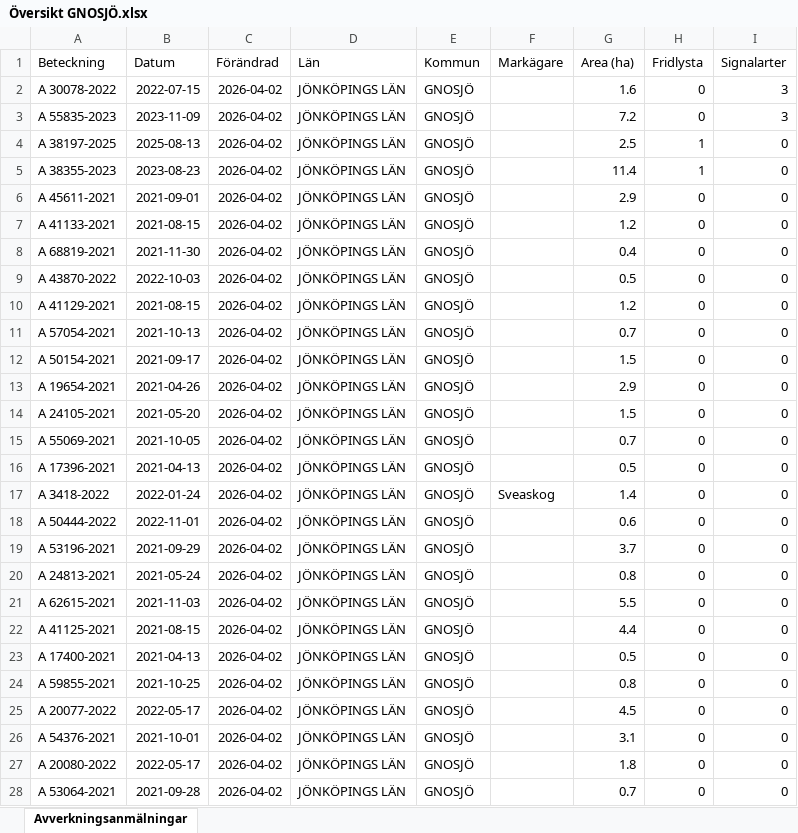
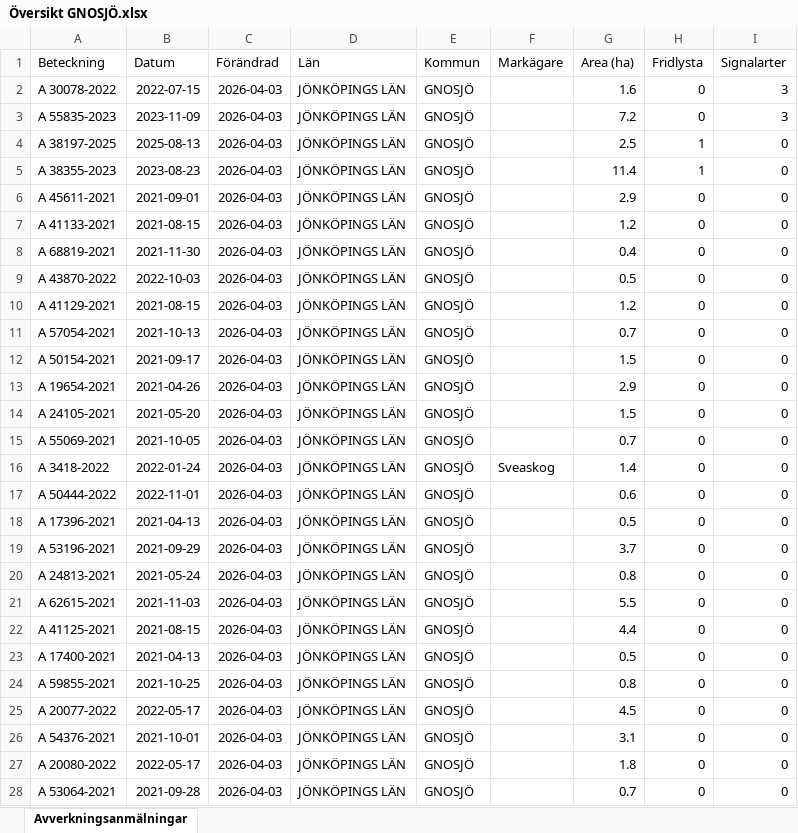
Before and after one commit to klasma/Logging_0617, an Excel workbook: Översikt GNOSJÖ.xlsx, sheet Avverkningsanmälningar, drawn as a sheet; only a part is shown; values as stored, in another font and other column widths than the file's, no borders; the diff covers the shown part only; the diff names each change by its address in the sheet, - before the commit and + after, or states it on an @@ line.

```diff
--- a/Översikt GNOSJÖ.xlsx (sheet Avverkningsanmälningar)
+++ b/Översikt GNOSJÖ.xlsx (sheet Avverkningsanmälningar)
-C2:C28 (Förändrad): 2026-04-02
+C2:C28 (Förändrad): 2026-04-03
-A16 (Beteckning): A 17396-2021
+A16 (Beteckning): A 3418-2022
-B16 (Datum): 2021-04-13
+B16 (Datum): 2022-01-24
-F16 (Markägare): (empty)
+F16 (Markägare): Sveaskog
-G16 (Area (ha)): 0.5
+G16 (Area (ha)): 1.4
-A17 (Beteckning): A 3418-2022
+A17 (Beteckning): A 50444-2022
-B17 (Datum): 2022-01-24
+B17 (Datum): 2022-11-01
-F17 (Markägare): Sveaskog
+F17 (Markägare): (empty)
-G17 (Area (ha)): 1.4
+G17 (Area (ha)): 0.6
-A18 (Beteckning): A 50444-2022
+A18 (Beteckning): A 17396-2021
-B18 (Datum): 2022-11-01
+B18 (Datum): 2021-04-13
-G18 (Area (ha)): 0.6
+G18 (Area (ha)): 0.5
```
Also changed, not shown: 904 edited cells elsewhere in this sheet, artfynd/A 30078-2022 artfynd.xlsx, artfynd/A 38197-2025 artfynd.xlsx, 19 other files.
